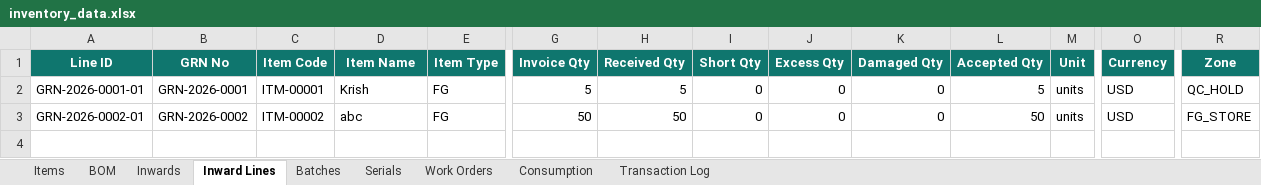
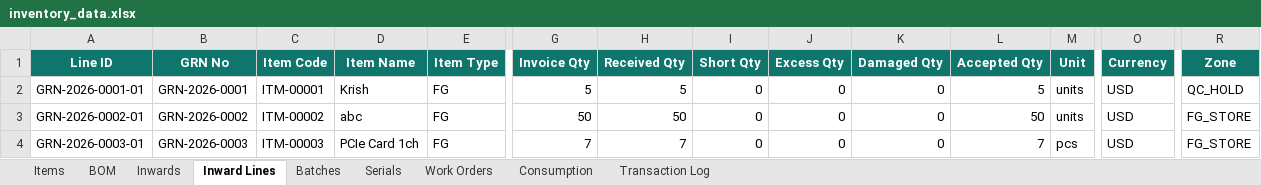
Before and after one commit to krishpdgl-netizen/IMS, an Excel workbook: data/inventory_data.xlsx, sheet Inward Lines, drawn as a sheet; only a part is shown, gaps mark what is left out; values as stored, in another font and other column widths than the file's, no borders; rows hold the shown columns only; the diff names each change by its address in the sheet, - before the commit and + after, or states it on an @@ line.

Commit message:
Receive: PCIe Card 1ch [TXN-000006] by Rajesh

```diff
--- a/data/inventory_data.xlsx (sheet Inward Lines)
+++ b/data/inventory_data.xlsx (sheet Inward Lines)
+row 4: GRN-2026-0003-01 | GRN-2026-0003 | ITM-00003 | PCIe Card 1ch | FG | 7 | 7 | 0 | 0 | 0 | 7 | pcs | USD | FG_STORE
```
Also changed, not shown: sheet Batches, sheet Transaction Log, sheet Inwards, sheet Items.
